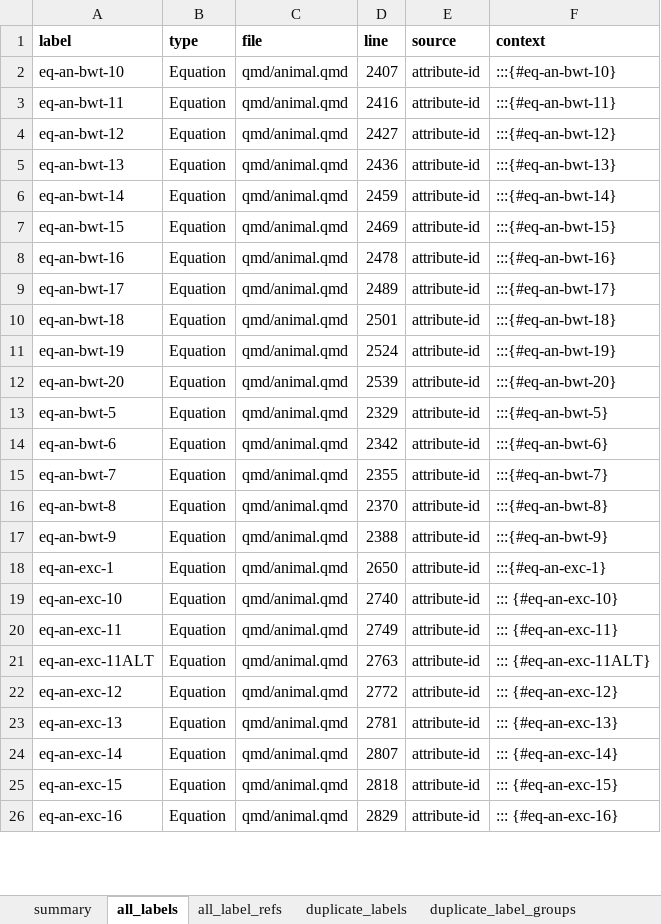
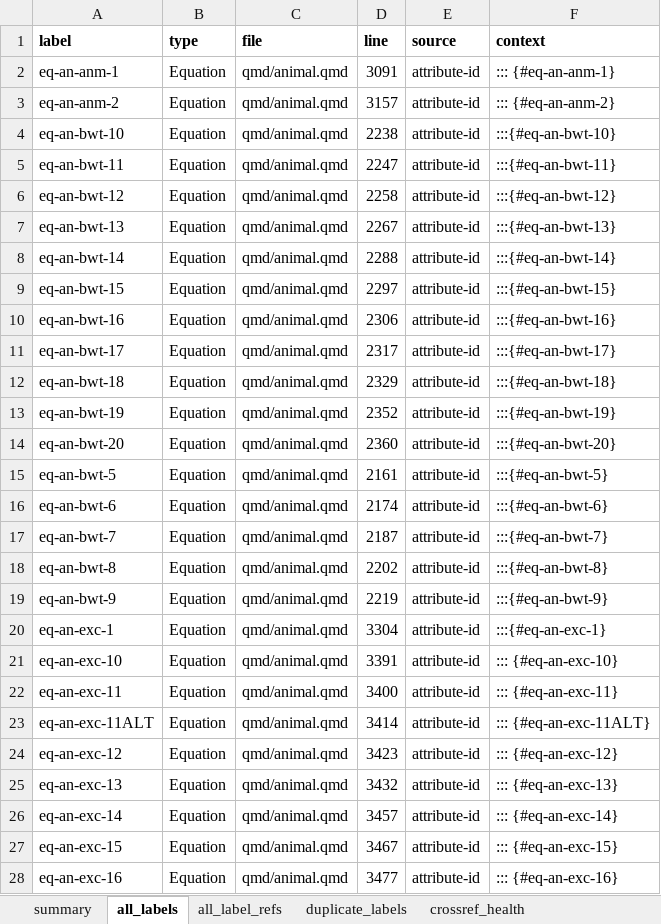
Before and after one commit to RuminantFarmSystems/RuFaS, an Excel workbook: docs/scientific/quarto-scidoc/quarto_reference_audit.xlsx, sheet all_labels, drawn as a sheet; only a part is shown; values as stored, in another font and other column widths than the file's, no borders; addresses are those after the commit; the diff covers the shown part only; the diff names each change by its address in the sheet, - before the commit and + after, or states it on an @@ line.

Commit message:
fixed label and referencing errors and updated audit file

```diff
--- a/docs/scientific/quarto-scidoc/quarto_reference_audit.xlsx (sheet all_labels)
+++ b/docs/scientific/quarto-scidoc/quarto_reference_audit.xlsx (sheet all_labels)
+sheet tab: crossref_health
+row 2: eq-an-anm-1 | Equation | qmd/animal.qmd | 3091 | attribute-id | ::: {#eq-an-anm-1}
+row 3: eq-an-anm-2 | Equation | qmd/animal.qmd | 3157 | attribute-id | ::: {#eq-an-anm-2}
-D4 (line): 2407
+D4 (line): 2238
-D5 (line): 2416
+D5 (line): 2247
-D6 (line): 2427
+D6 (line): 2258
-D7 (line): 2436
+D7 (line): 2267
-D8 (line): 2459
+D8 (line): 2288
-D9 (line): 2469
+D9 (line): 2297
-D10 (line): 2478
+D10 (line): 2306
-D11 (line): 2489
+D11 (line): 2317
-D12 (line): 2501
+D12 (line): 2329
-D13 (line): 2524
+D13 (line): 2352
-D14 (line): 2539
+D14 (line): 2360
-D15 (line): 2329
+D15 (line): 2161
-D16 (line): 2342
+D16 (line): 2174
-D17 (line): 2355
+D17 (line): 2187
-D18 (line): 2370
+D18 (line): 2202
-D19 (line): 2388
+D19 (line): 2219
-D20 (line): 2650
+D20 (line): 3304
-D21 (line): 2740
+D21 (line): 3391
-D22 (line): 2749
+D22 (line): 3400
-D23 (line): 2763
+D23 (line): 3414
-D24 (line): 2772
+D24 (line): 3423
-D25 (line): 2781
+D25 (line): 3432
-D26 (line): 2807
+D26 (line): 3457
-D27 (line): 2818
+D27 (line): 3467
-D28 (line): 2829
+D28 (line): 3477
```
Also changed, not shown: 183 added rows, 1 removed row and 180 edited cells elsewhere in this sheet, sheet equations, sheet unused_labels, sheet all_label_refs, sheet hyperlinks, sheet anchor_links, sheet bib_citations, 13 more sheets, 4 other files.
